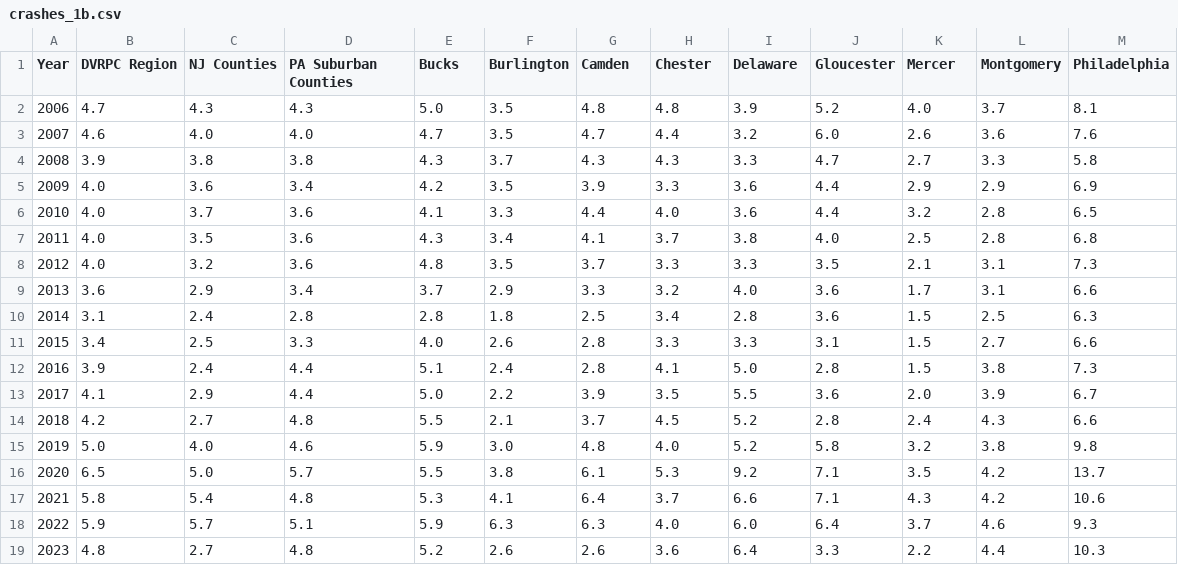
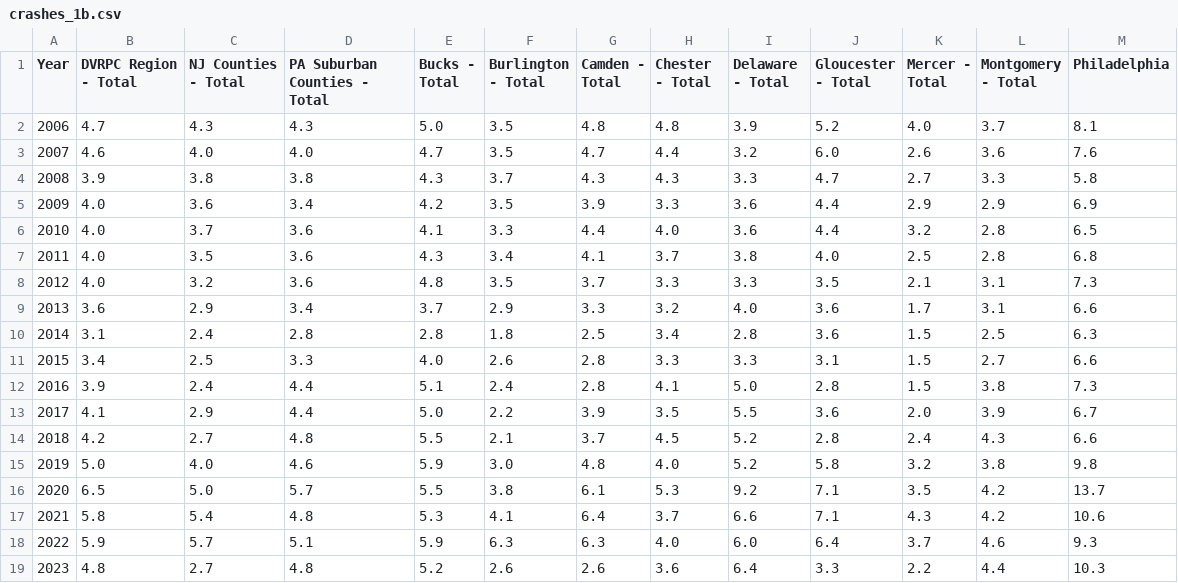
Before and after one commit to dvrpc/TrackingProgress, a CSV file: data/crashes_1b.csv, drawn as a sheet.

```diff
--- a/data/crashes_1b.csv
+++ b/data/crashes_1b.csv
@@ -1,2 +1,2 @@
-"Year","DVRPC Region","NJ Counties","PA Suburban Counties","Bucks","Burlington","Camden","Chester","Delaware","Gloucester","Mercer","Montgomery","Philadelphia"
+"Year","DVRPC Region - Total","NJ Counties - Total","PA Suburban Counties - Total","Bucks - Total","Burlington - Total","Camden - Total","Chester - Total","Delaware - Total","Gloucester - Total","Mercer - Total","Montgomery - Total","Philadelphia"
 2006,4.7,4.3,4.3,5.0,3.5,4.8,4.8,3.9,5.2,4.0,3.7,8.1
```
Also changed, not shown: data/crashes_1c.csv.
